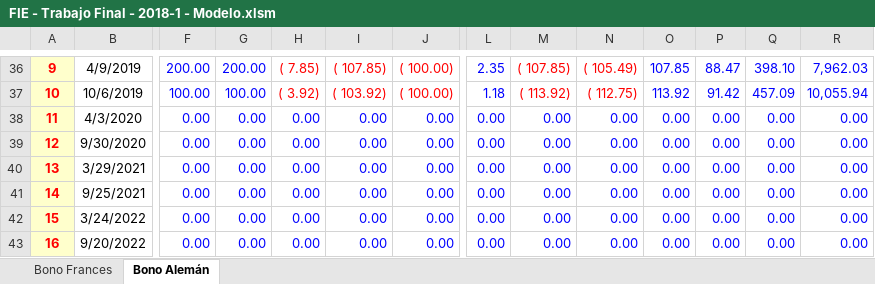
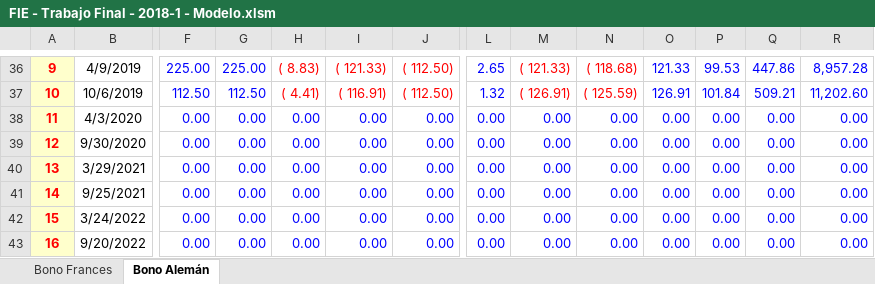
Before and after one commit to MegaMeganium/TB_Finaanzas, an Excel workbook: Extra/FIE - Trabajo Final - 2018-1 - Modelo.xlsm, sheet Bono Alemán, drawn as a sheet; only a part is shown, gaps mark what is left out; values as stored, in another font and other column widths than the file's, no borders; charts and pictures and conditional formats not drawn; the diff covers the shown part only; the diff names each change by its address in the sheet, - before the commit and + after, or states it on an @@ line.

```diff
--- a/Extra/FIE - Trabajo Final - 2018-1 - Modelo.xlsm (sheet Bono Alemán)
+++ b/Extra/FIE - Trabajo Final - 2018-1 - Modelo.xlsm (sheet Bono Alemán)
-F36: 200.00
+F36: 225.00
-G36: 200.00
+G36: 225.00
-H36: ( 7.85)
+H36: ( 8.83)
-I36: ( 107.85)
+I36: ( 121.33)
-J36:J37: ( 100.00)
+J36:J37: ( 112.50)
-L36: 2.35
+L36: 2.65
-M36: ( 107.85)
+M36: ( 121.33)
-N36: ( 105.49)
+N36: ( 118.68)
-O36: 107.85
+O36: 121.33
-P36: 88.47
+P36: 99.53
-Q36: 398.10
+Q36: 447.86
-R36: 7,962.03
+R36: 8,957.28
-F37: 100.00
+F37: 112.50
-G37: 100.00
+G37: 112.50
-H37: ( 3.92)
+H37: ( 4.41)
-I37: ( 103.92)
+I37: ( 116.91)
-L37: 1.18
+L37: 1.32
-M37: ( 113.92)
+M37: ( 126.91)
-N37: ( 112.75)
+N37: ( 125.59)
-O37: 113.92
+O37: 126.91
-P37: 91.42
+P37: 101.84
-Q37: 457.09
+Q37: 509.21
-R37: 10,055.94
+R37: 11,202.60
```
Also changed, not shown: 3 added rows, 3 removed rows, 87 edited cells and cell formats elsewhere in this sheet, 9 other files.
